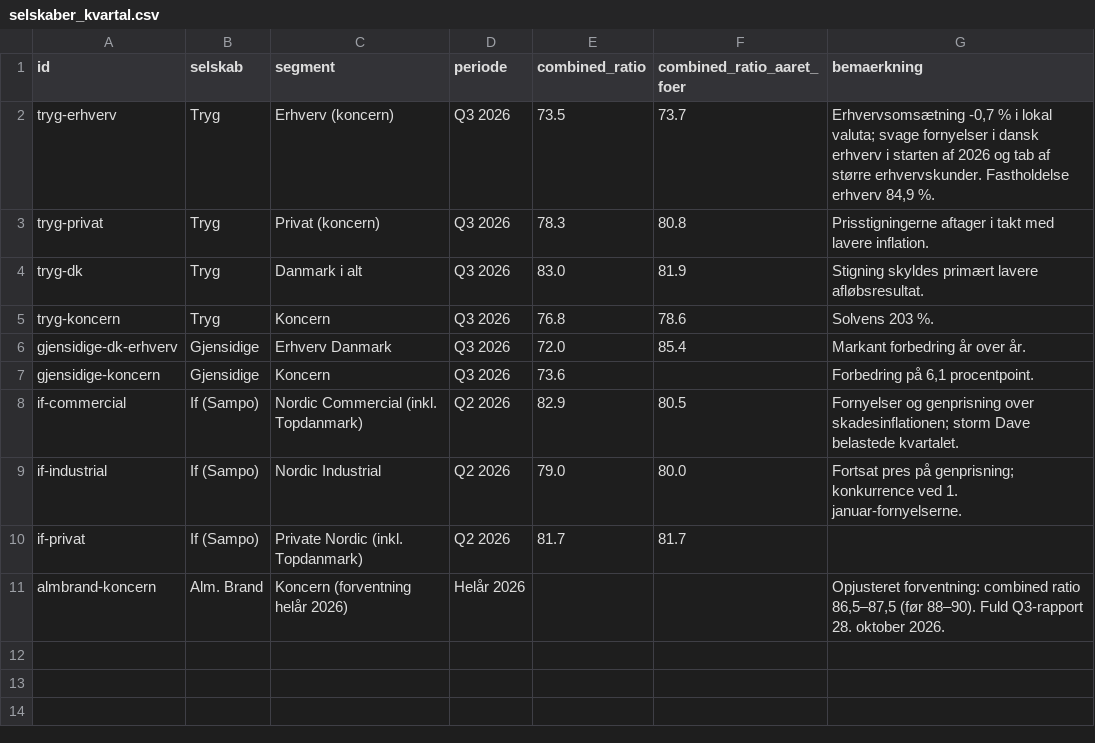
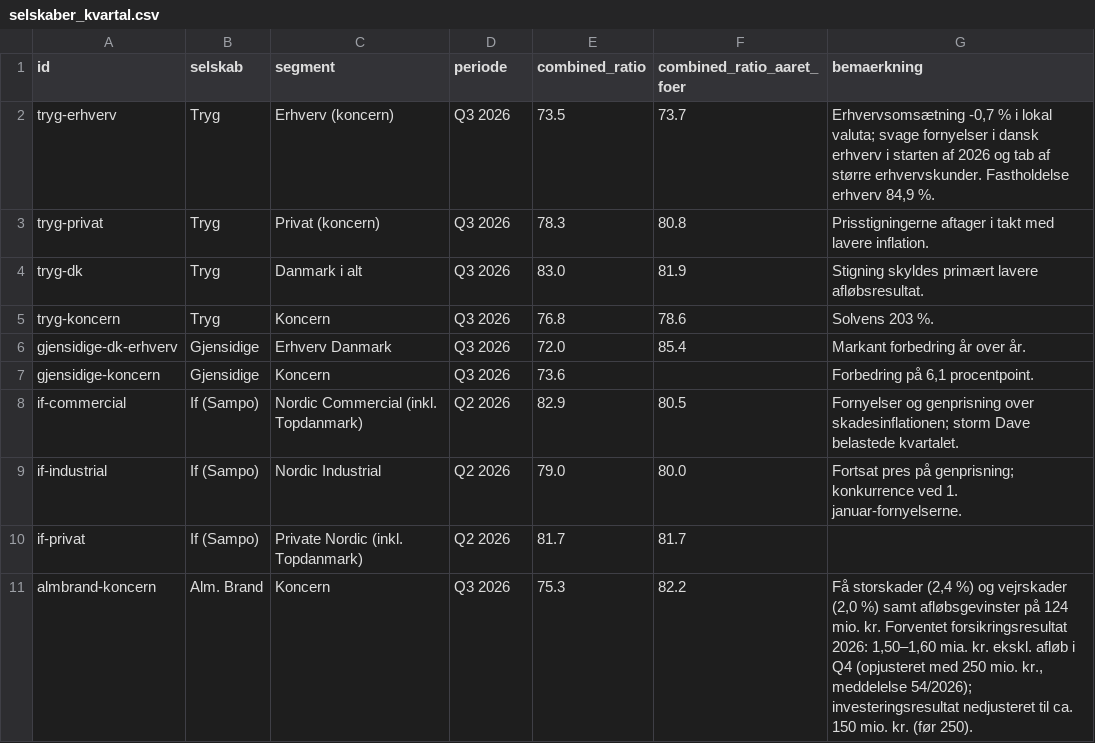
Before and after one commit to fortrin/markedsovervaagning-forsikring-pension, a CSV file: data/selskaber_kvartal.csv, drawn as a sheet.

```diff
--- a/data/selskaber_kvartal.csv
+++ b/data/selskaber_kvartal.csv
@@ -10,2 +10,2 @@ if-industrial,If (Sampo),Nordic Industrial,Q2 2026,79.0,80.0,Fortsat pres på ge
 if-privat,If (Sampo),Private Nordic (inkl. Topdanmark),Q2 2026,81.7,81.7,
-almbrand-koncern,Alm. Brand,Koncern (forventning helår 2026),Helår 2026,,,"Opjusteret forventning: combined ratio 86,5–87,5 (før 88–90). Fuld Q3-rapport 28. oktober 2026."
+almbrand-koncern,Alm. Brand,Koncern,Q3 2026,75.3,82.2,"Få storskader (2,4 %) og vejrskader (2,0 %) samt afløbsgevinster på 124 mio. kr. Forventet forsikringsresultat 2026: 1,50–1,60 mia. kr. ekskl. afløb i Q4 (opjusteret med 250 mio. kr., meddelelse 54/2026); investeringsresultat nedjusteret til ca. 150 mio. kr. (før 250)."
```
Also changed, not shown: data/dk_erhverv_puls.csv, 2 other files.
